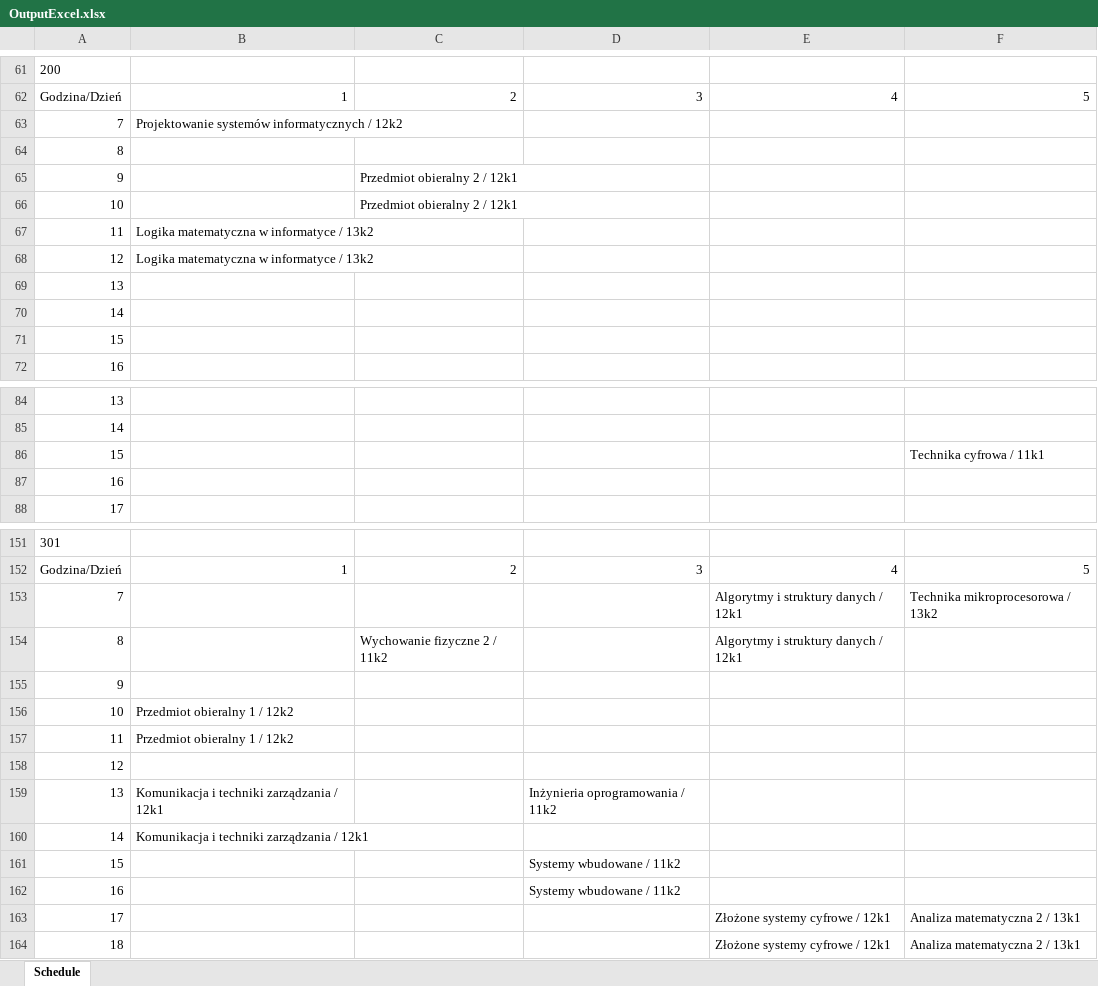
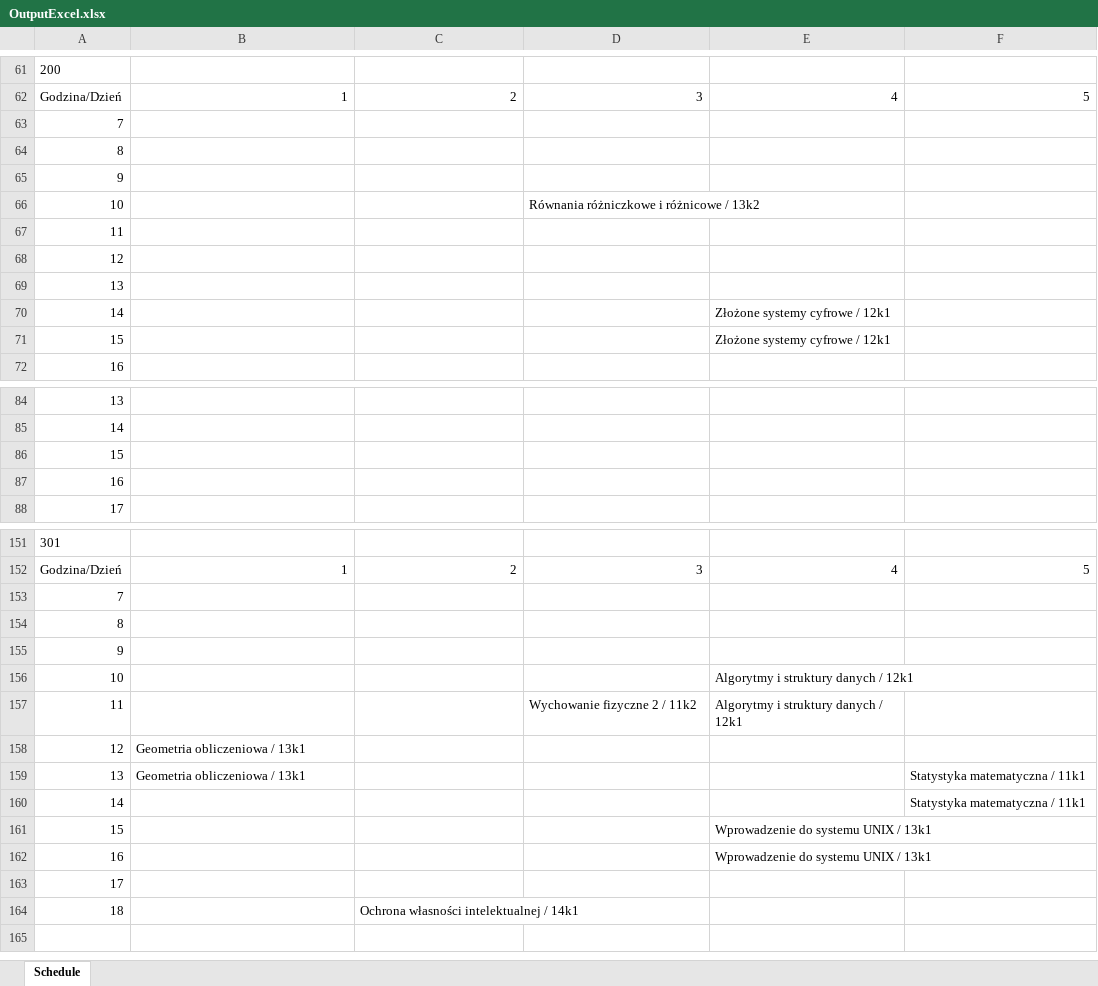
Before and after one commit to wredzio/ProjectCore, an Excel workbook: ProjectCore/ProjectData/OutputExcel.xlsx, sheet Schedule, drawn as a sheet; only a part is shown, gaps mark what is left out; values as stored, in another font and other column widths than the file's, no borders; removed rows and columns are numbered as before the commit, all else as after; the diff covers the shown part only; the diff names each change by its address in the sheet, - before the commit and + after, or states it on an @@ line.

```diff
--- a/ProjectCore/ProjectData/OutputExcel.xlsx (sheet Schedule)
+++ b/ProjectCore/ProjectData/OutputExcel.xlsx (sheet Schedule)
-B63: Projektowanie systemów informatycznych / 12k2
+B63: (empty)
-C65:C66: Przedmiot obieralny 2 / 12k1
+C65:C66: (empty)
-D66: (empty)
+D66: Równania różniczkowe i różnicowe / 13k2
-B67:B68: Logika matematyczna w informatyce / 13k2
+B67:B68: (empty)
-E70:E71: (empty)
+E70:E71: Złożone systemy cyfrowe / 12k1
-F86: Technika cyfrowa / 11k1
+F86: (empty)
-E153:E154: Algorytmy i struktury danych / 12k1
+E153:E154: (empty)
-F153: Technika mikroprocesorowa / 13k2
+F153: (empty)
-C154: Wychowanie fizyczne 2 / 11k2
+C154: (empty)
-B156: Przedmiot obieralny 1 / 12k2
+B156: (empty)
-E156: (empty)
+E156: Algorytmy i struktury danych / 12k1
-row 157: 11 | Przedmiot obieralny 1 / 12k2
+row 157: 11 |  |  | Wychowanie fizyczne 2 / 11k2 | Algorytmy i struktury danych / 12k1
-B158: (empty)
+B158: Geometria obliczeniowa / 13k1
-B159: Komunikacja i techniki zarządzania / 12k1
+B159: Geometria obliczeniowa / 13k1
-D159: Inżynieria oprogramowania / 11k2
+D159: (empty)
-F159:F160: (empty)
+F159:F160: Statystyka matematyczna / 11k1
-B160: Komunikacja i techniki zarządzania / 12k1
+B160: (empty)
-D161:D162: Systemy wbudowane / 11k2
+D161:D162: (empty)
-E161:E162: (empty)
+E161:E162: Wprowadzenie do systemu UNIX / 13k1
-E163: Złożone systemy cyfrowe / 12k1
+E163: (empty)
-F163: Analiza matematyczna 2 / 13k1
+F163: (empty)
-row 164: 18 |  |  |  | Złożone systemy cyfrowe / 12k1 | Analiza matematyczna 2 / 13k1
+row 164: 18 |  | Ochrona własności intelektualnej / 14k1
```
Also changed, not shown: 4 added rows, 4 removed rows, 2 moved rows and 87 edited cells elsewhere in this sheet, 45 other files.
